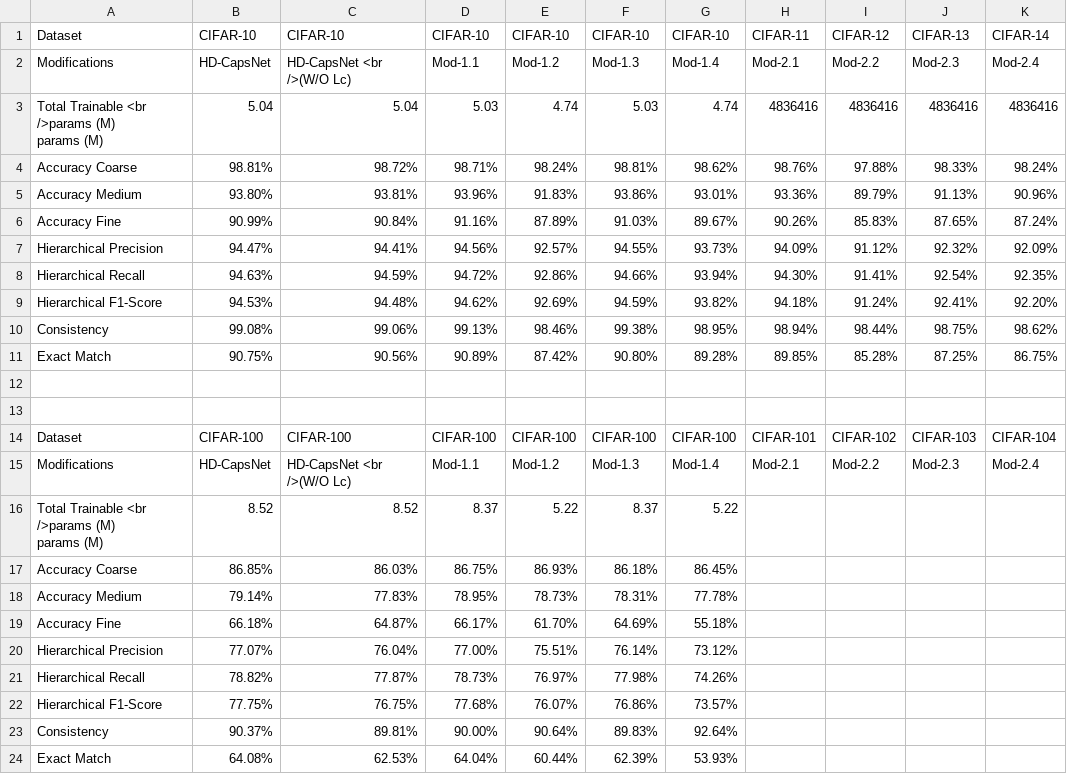
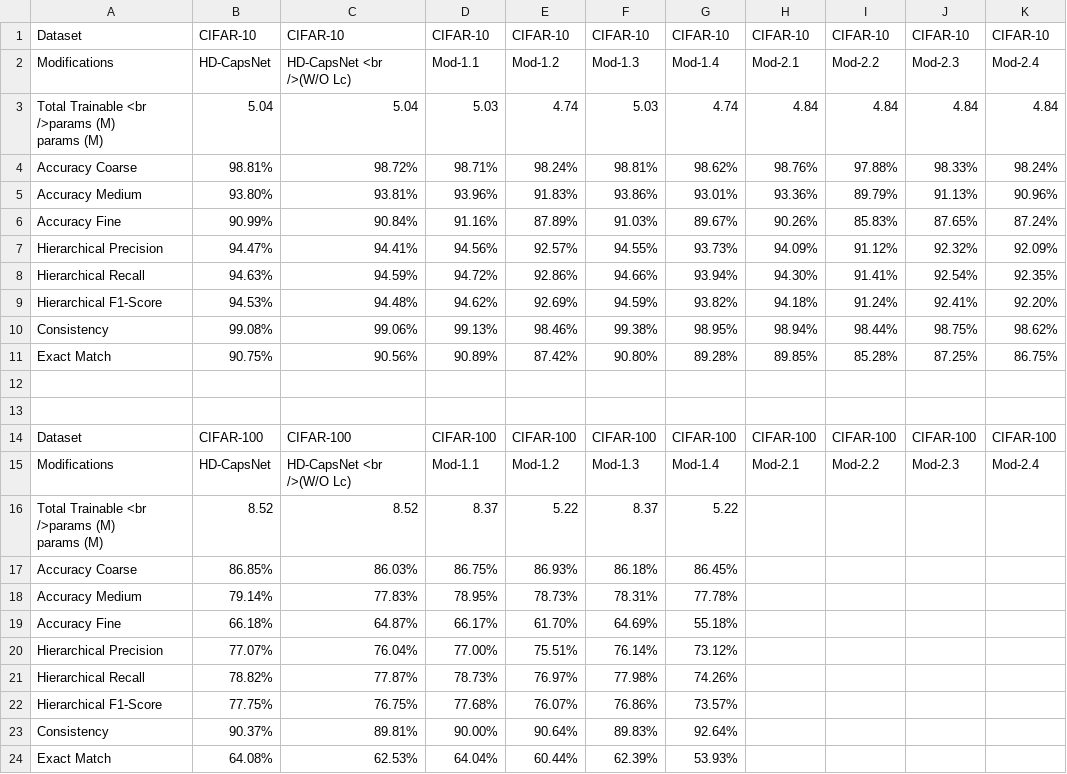
Before and after one commit to tasrif-khondaker/HD-CapsNet, a CSV file: Results/Results.csv, drawn as a sheet.

```diff
--- a/Results/Results.csv
+++ b/Results/Results.csv
@@ -1,5 +1,5 @@
-Dataset,CIFAR-10,CIFAR-10,CIFAR-10,CIFAR-10,CIFAR-10,CIFAR-10,CIFAR-11,CIFAR-12,CIFAR-13,CIFAR-14
+Dataset,CIFAR-10,CIFAR-10,CIFAR-10,CIFAR-10,CIFAR-10,CIFAR-10,CIFAR-10,CIFAR-10,CIFAR-10,CIFAR-10
 Modifications,HD-CapsNet,HD-CapsNet <br />(W/O Lc),Mod-1.1,Mod-1.2,Mod-1.3,Mod-1.4,Mod-2.1,Mod-2.2,Mod-2.3,Mod-2.4
-"Total  Trainable <br />params (M)
-params (M)",5.04,5.04,5.03,4.74,5.03,4.74,4836416,4836416,4836416,4836416
+"Total  Trainable <br />params (M)
+params (M)",5.04,5.04,5.03,4.74,5.03,4.74,4.84,4.84,4.84,4.84
 Accuracy Coarse,98.81%,98.72%,98.71%,98.24%,98.81%,98.62%,98.76%,97.88%,98.33%,98.24%
@@ -14,3 +14,3 @@ Exact Match,90.75%,90.56%,90.89%,87.42%,90.80%,89.28%,89.85%,85.28%,87.25%,86.75
 ,,,,,,,,,,
-Dataset,CIFAR-100,CIFAR-100,CIFAR-100,CIFAR-100,CIFAR-100,CIFAR-100,CIFAR-101,CIFAR-102,CIFAR-103,CIFAR-104
+Dataset,CIFAR-100,CIFAR-100,CIFAR-100,CIFAR-100,CIFAR-100,CIFAR-100,CIFAR-100,CIFAR-100,CIFAR-100,CIFAR-100
 Modifications,HD-CapsNet,HD-CapsNet <br />(W/O Lc),Mod-1.1,Mod-1.2,Mod-1.3,Mod-1.4,Mod-2.1,Mod-2.2,Mod-2.3,Mod-2.4
```
Also changed, not shown: Results/Modifications.csv, 1 other file.
